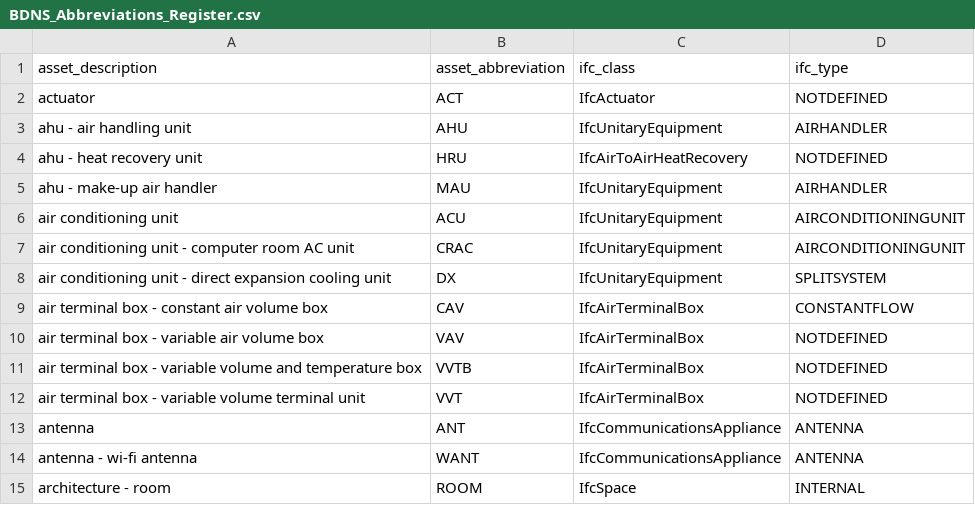
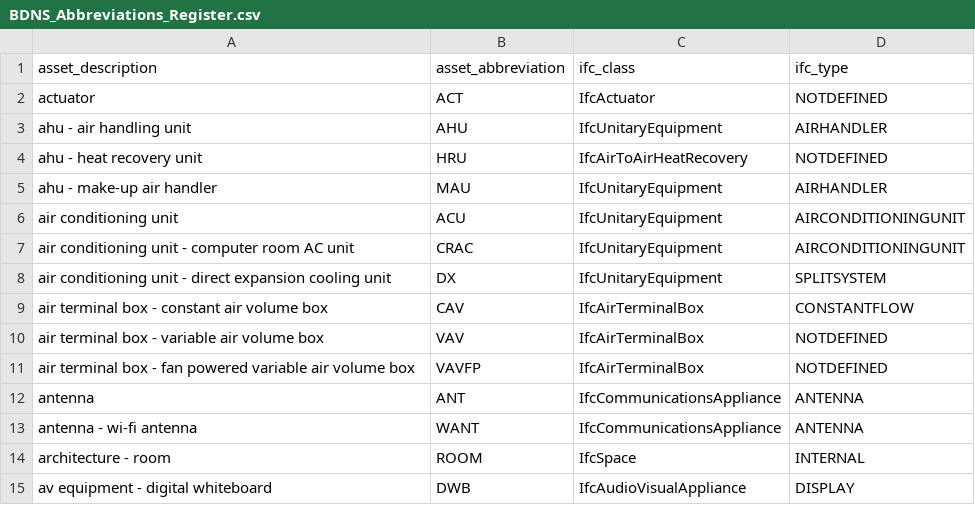
Before and after one commit to theodi/BDNS, a CSV file: BDNS_Abbreviations_Register.csv, drawn as a sheet; only a part is shown; the shorter side is filled out with more unchanged rows.

Commit message:
Add Fan-Powered VAV entry, remove unknown / duplicate VVT and VVTB entries

```diff
--- a/BDNS_Abbreviations_Register.csv
+++ b/BDNS_Abbreviations_Register.csv
@@ -10,4 +10,3 @@ air terminal box - constant air volume box,CAV,IfcAirTerminalBox,CONSTANTFLOW
 air terminal box - variable air volume box,VAV,IfcAirTerminalBox,NOTDEFINED
-air terminal box - variable volume and temperature box,VVTB,IfcAirTerminalBox,NOTDEFINED
-air terminal box - variable volume terminal unit,VVT,IfcAirTerminalBox,NOTDEFINED
+air terminal box - fan powered variable air volume box,VAVFP,IfcAirTerminalBox,NOTDEFINED
 antenna,ANT,IfcCommunicationsAppliance,ANTENNA
```
